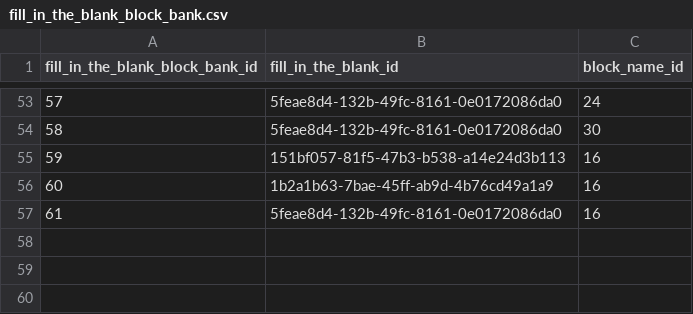
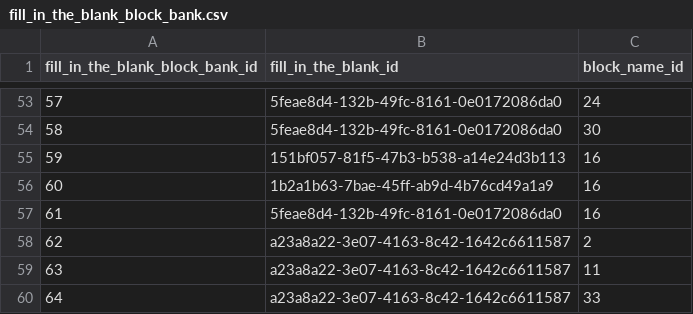
Before and after one commit to actamayev/lever-labs-server, a CSV file: src/db-seed-data/fill_in_the_blank_block_bank.csv, drawn as a sheet; only a part is shown, gaps mark what is left out; the diff names each change by its address in the sheet, - before the commit and + after, or states it on an @@ line.

```diff
--- a/src/db-seed-data/fill_in_the_blank_block_bank.csv
+++ b/src/db-seed-data/fill_in_the_blank_block_bank.csv
+row 58: 62 | a23a8a22-3e07-4163-8c42-1642c6611587 | 2
+row 59: 63 | a23a8a22-3e07-4163-8c42-1642c6611587 | 11
+row 60: 64 | a23a8a22-3e07-4163-8c42-1642c6611587 | 33
```
Also changed, not shown: src/db-seed-data/lesson_question_map.csv, src/db-seed-data/question.csv, 1 other file.
